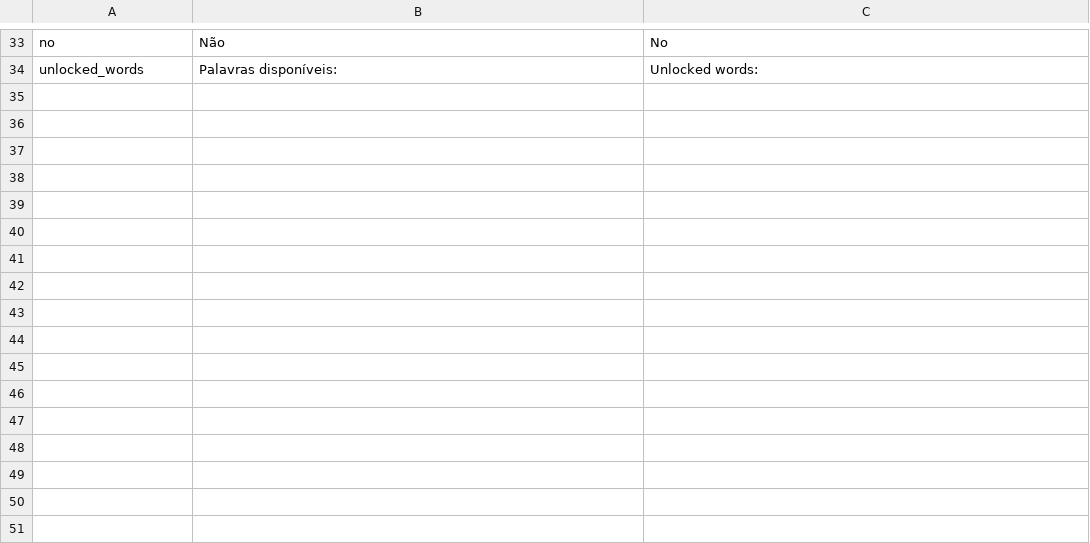
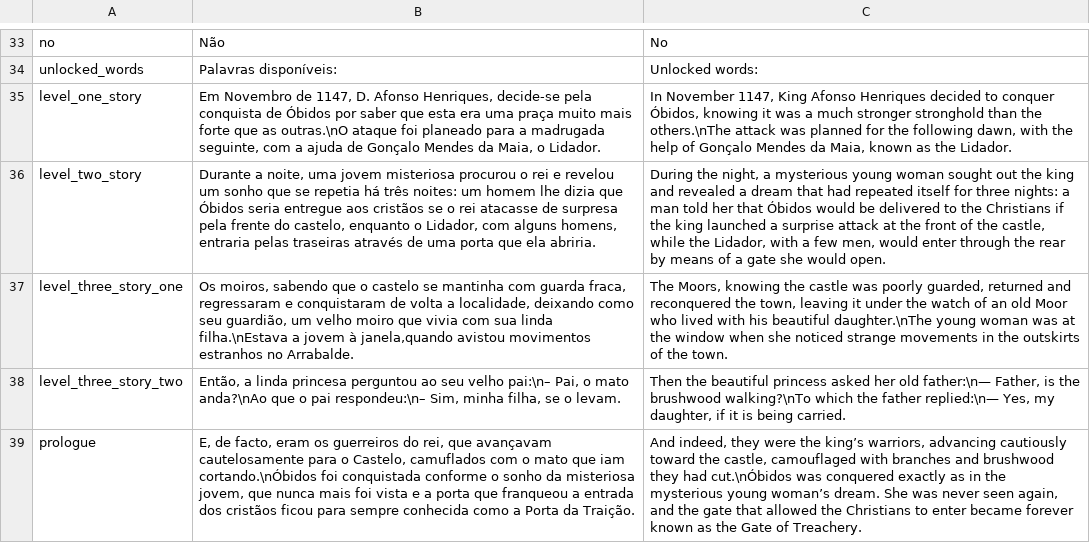
Before and after one commit to HienaDev/GatinhoObidos, a CSV file: Assets/StreamingAssets/localization_portuguese_english.csv, drawn as a sheet; only a part is shown, gaps mark what is left out; the diff names each change by its address in the sheet, - before the commit and + after, or states it on an @@ line.

```diff
--- a/Assets/StreamingAssets/localization_portuguese_english.csv
+++ b/Assets/StreamingAssets/localization_portuguese_english.csv
+row 35: level_one_story | Em Novembro de 1147, D. Afonso Henriques, decide-se pela conquista de Óbidos por saber que esta era uma praça muito mais forte que as outras.\nO ataque foi planeado para a madrugada seguinte, com a ajuda de Gonçalo Mendes da Maia, o Lidador. | In November 1147, King Afonso Henriques decided to conquer Óbidos, knowing it was a much stronger stronghold than the others.\nThe attack was planned for the following dawn, with the help of Gonçalo Mendes da Maia, known as the Lidador.
+row 36: level_two_story | Durante a noite, uma jovem misteriosa procurou o rei e revelou um sonho que se repetia há três noites: um homem lhe dizia que Óbidos seria entregue aos cristãos se o rei atacasse de surpresa pela frente do castelo, enquanto o Lidador, com alguns homens, entraria pelas traseiras através de uma porta que ela abriria. | During the night, a mysterious young woman sought out the king and revealed a dream that had repeated itself for three nights: a man told her that Óbidos would be delivered to the Christians if the king launched a surprise attack at the front of the castle, while the Lidador, with a few men, would enter through the rear by means of a gate she would open.
+row 37: level_three_story_one | Os moiros, sabendo que o castelo se mantinha com guarda fraca, regressaram e conquistaram de volta a localidade, deixando como seu guardião, um velho moiro que vivia com sua linda filha.\nEstava a jovem à janela,quando avistou movimentos estranhos no Arrabalde. | The Moors, knowing the castle was poorly guarded, returned and reconquered the town, leaving it under the watch of an old Moor who lived with his beautiful daughter.\nThe young woman was at the window when she noticed strange movements in the outskirts of the town.
+row 38: level_three_story_two | Então, a linda princesa perguntou ao seu velho pai:\n– Pai, o mato anda?\nAo que o pai respondeu:\n– Sim, minha filha, se o levam. | Then the beautiful princess asked her old father:\n— Father, is the brushwood walking?\nTo which the father replied:\n— Yes, my daughter, if it is being carried.
+row 39: prologue | E, de facto, eram os guerreiros do rei, que avançavam cautelosamente para o Castelo, camuflados com o mato que iam cortando.\nÓbidos foi conquistada conforme o sonho da misteriosa jovem, que nunca mais foi vista e a porta que franqueou a entrada dos cristãos ficou para sempre conhecida como a Porta da Traição. | And indeed, they were the king’s warriors, advancing cautiously toward the castle, camouflaged with branches and brushwood they had cut.\nÓbidos was conquered exactly as in the mysterious young woman’s dream. She was never seen again, and the gate that allowed the Christians to enter became forever known as the Gate of Treachery.
```
Also changed, not shown: 7 other files.
